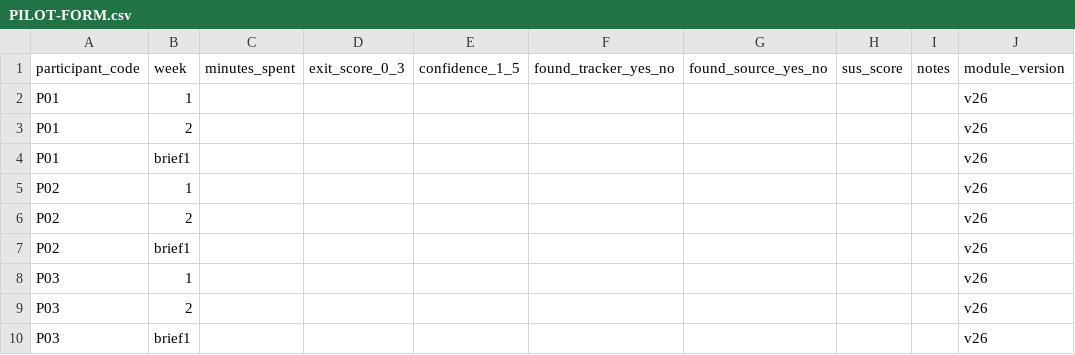
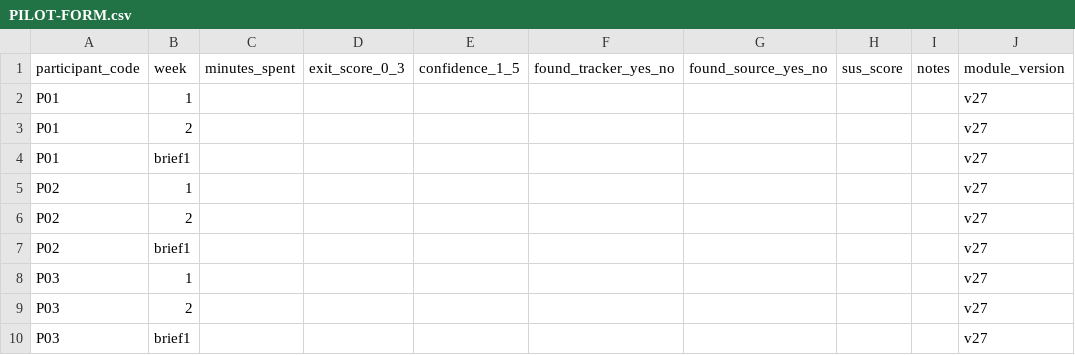
Before and after one commit to rikylimm/me-module, a CSV file: PILOT-FORM.csv, drawn as a sheet.

Commit message:
Add tracker sync tab with GitHub status and backups

```diff
--- a/PILOT-FORM.csv
+++ b/PILOT-FORM.csv
@@ -1,10 +1,10 @@
 participant_code,week,minutes_spent,exit_score_0_3,confidence_1_5,found_tracker_yes_no,found_source_yes_no,sus_score,notes,module_version
-P01,1,,,,,,,,v26
-P01,2,,,,,,,,v26
-P01,brief1,,,,,,,,v26
-P02,1,,,,,,,,v26
-P02,2,,,,,,,,v26
-P02,brief1,,,,,,,,v26
-P03,1,,,,,,,,v26
-P03,2,,,,,,,,v26
-P03,brief1,,,,,,,,v26
+P01,1,,,,,,,,v27
+P01,2,,,,,,,,v27
+P01,brief1,,,,,,,,v27
+P02,1,,,,,,,,v27
+P02,2,,,,,,,,v27
+P02,brief1,,,,,,,,v27
+P03,1,,,,,,,,v27
+P03,2,,,,,,,,v27
+P03,brief1,,,,,,,,v27
```
Also changed, not shown: REVIEW-FORM.csv, 15 other files.
